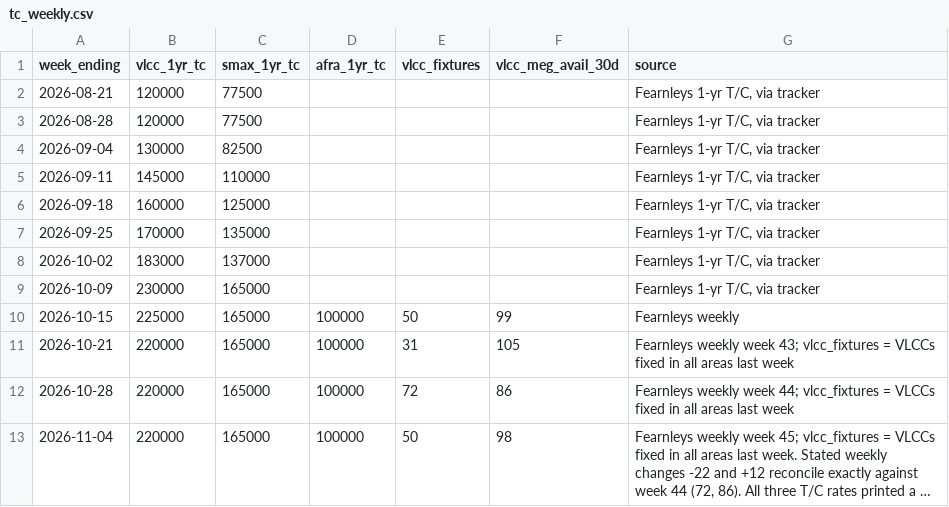
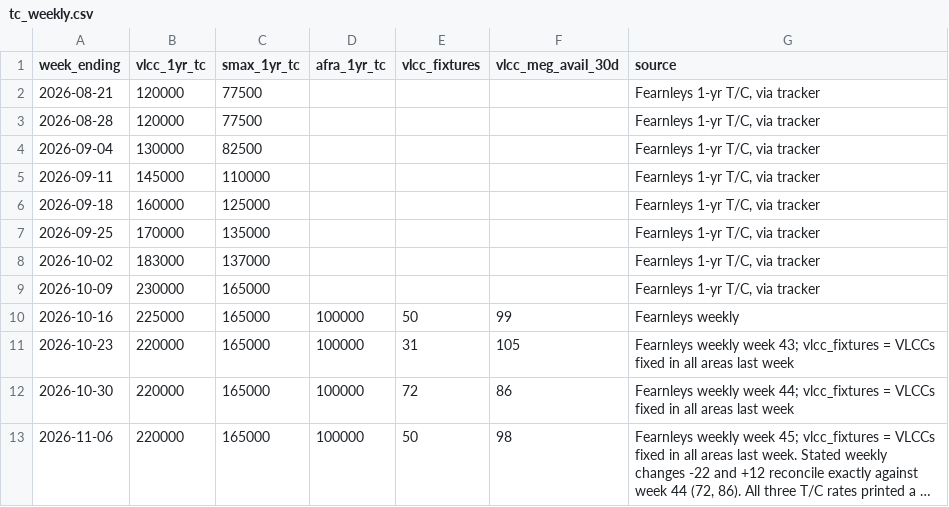
Before and after one commit to s-sild/freight-models, a CSV file: models/frontline/data/tc_weekly.csv, drawn as a sheet; long unchanged cells end in …; the diff names each change by its address in the sheet, - before the commit and + after, or states it on an @@ line.

```diff
--- a/models/frontline/data/tc_weekly.csv
+++ b/models/frontline/data/tc_weekly.csv
-A10 (week_ending): 2026-10-15
+A10 (week_ending): 2026-10-16
-A11 (week_ending): 2026-10-21
+A11 (week_ending): 2026-10-23
-A12 (week_ending): 2026-10-28
+A12 (week_ending): 2026-10-30
-A13 (week_ending): 2026-11-04
+A13 (week_ending): 2026-11-06
```
